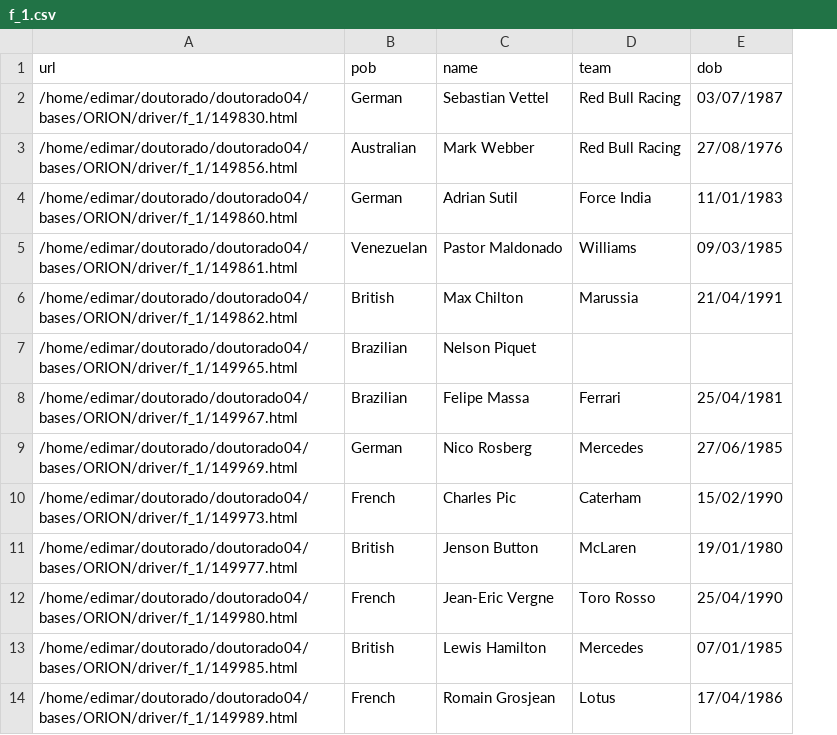
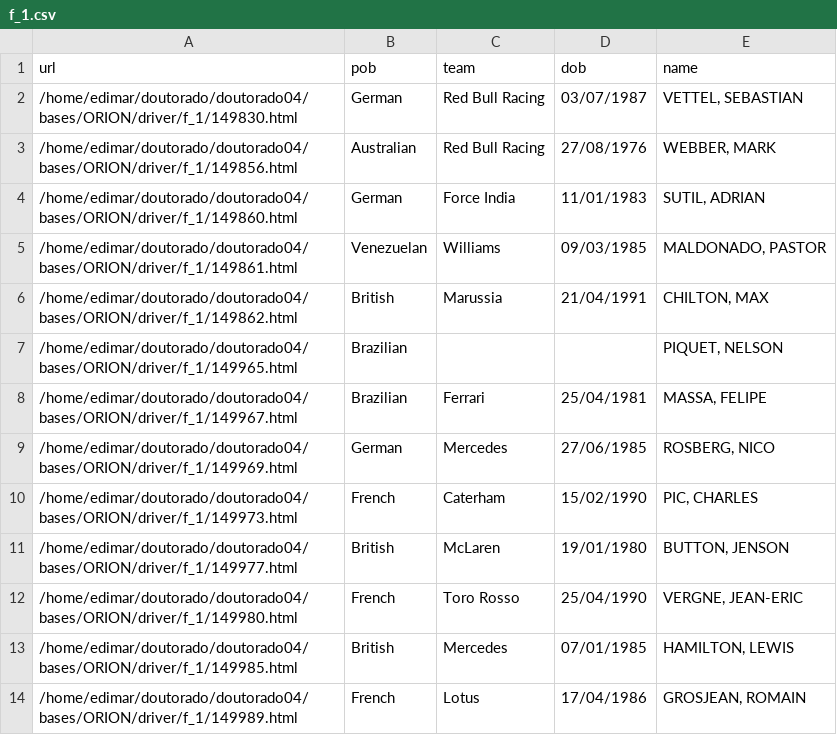
Before and after one commit to Nicholas-Lee-Bateman-282787728/WebExtractionDatasets, a CSV file: ORION/groundtruth/driver/f_1.csv, drawn as a sheet; only a part is shown; removed rows and columns are numbered as before the commit, all else as after; the diff names each change by its address in the sheet, - before the commit and + after, or states it on an @@ line.

```diff
--- a/ORION/groundtruth/driver/f_1.csv
+++ b/ORION/groundtruth/driver/f_1.csv
-column C (name), rows 2-14: Sebastian Vettel | Mark Webber | Adrian Sutil | Pastor Maldonado | Max Chilton | Nelson Piquet | Felipe Massa | Nico Rosberg | Charles Pic | Jenson Button | Jean-Eric Vergne | Lewis Hamilton | Romain Grosjean
+column E (name), rows 2-14: VETTEL, SEBASTIAN | WEBBER, MARK | SUTIL, ADRIAN | MALDONADO, PASTOR | CHILTON, MAX | PIQUET, NELSON | MASSA, FELIPE | ROSBERG, NICO | PIC, CHARLES | BUTTON, JENSON | VERGNE, JEAN-ERIC | HAMILTON, LEWIS | GROSJEAN, ROMAIN
```
Also changed, not shown: 1 other file.
